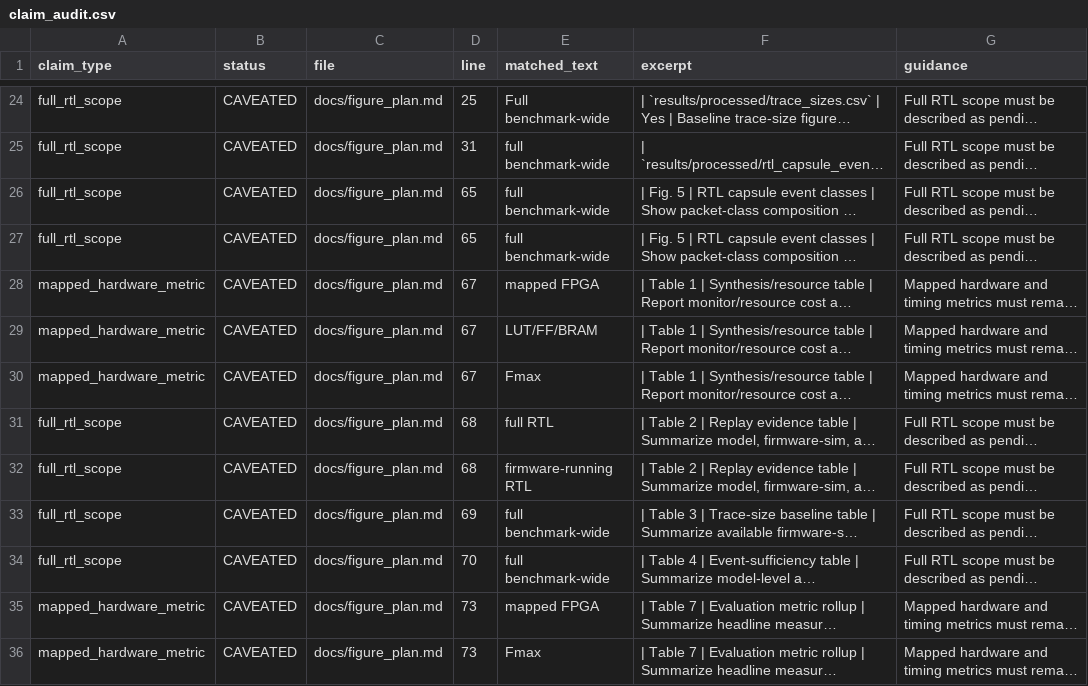
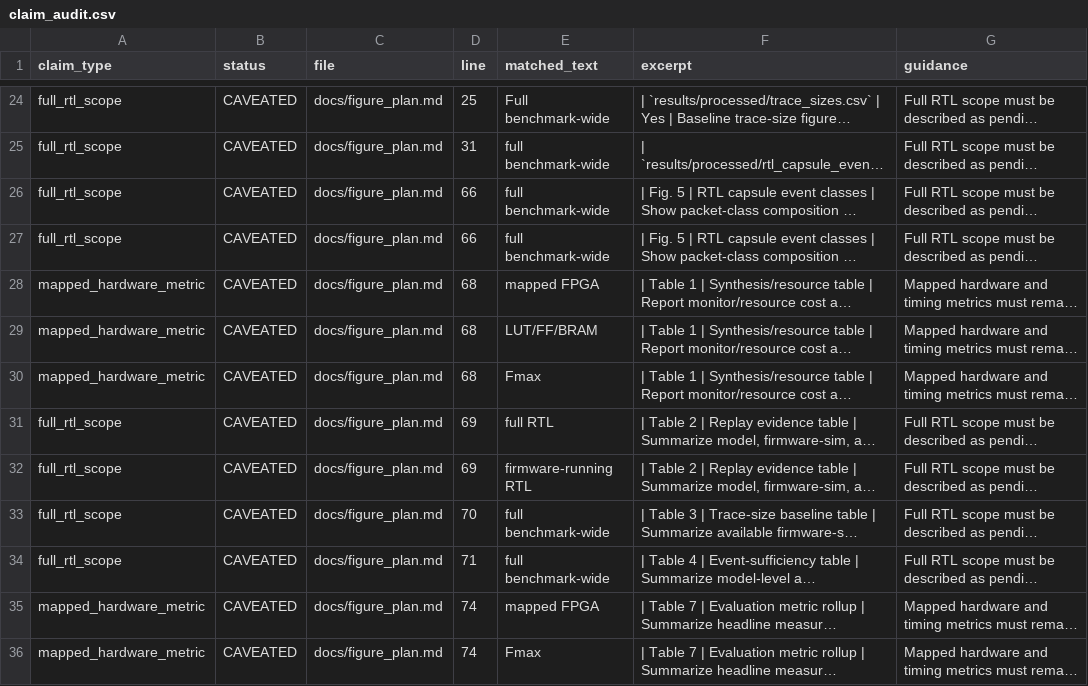
Before and after one commit to Tylerlee102/ASP-DAC, a CSV file: results/processed/claim_audit.csv, drawn as a sheet; only a part is shown, gaps mark what is left out; long unchanged cells end in …; the diff covers the shown part only; the diff names each change by its address in the sheet, - before the commit and + after, or states it on an @@ line.

```diff
--- a/results/processed/claim_audit.csv
+++ b/results/processed/claim_audit.csv
-D26:D27 (line): 65
+D26:D27 (line): 66
-D28:D30 (line): 67
+D28:D30 (line): 68
-D31:D32 (line): 68
+D31:D32 (line): 69
-D33 (line): 69
+D33 (line): 70
-D34 (line): 70
+D34 (line): 71
-D35:D36 (line): 73
+D35:D36 (line): 74
```
Also changed, not shown: 32 edited cells elsewhere in this file, results/processed/summary.csv, 10 other files.
